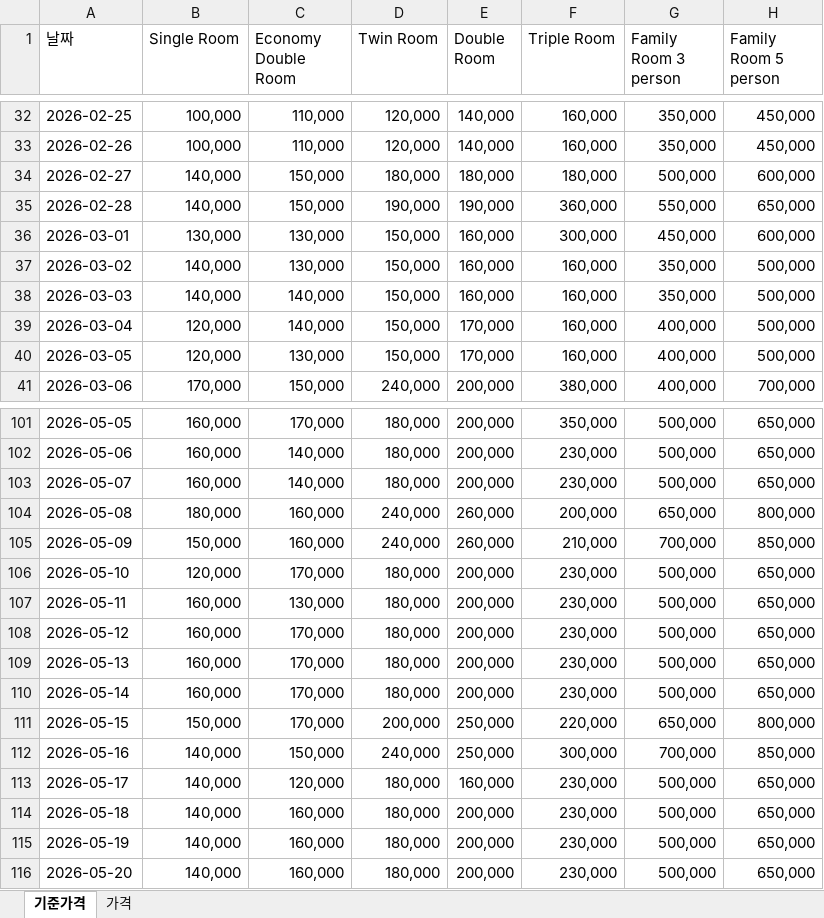
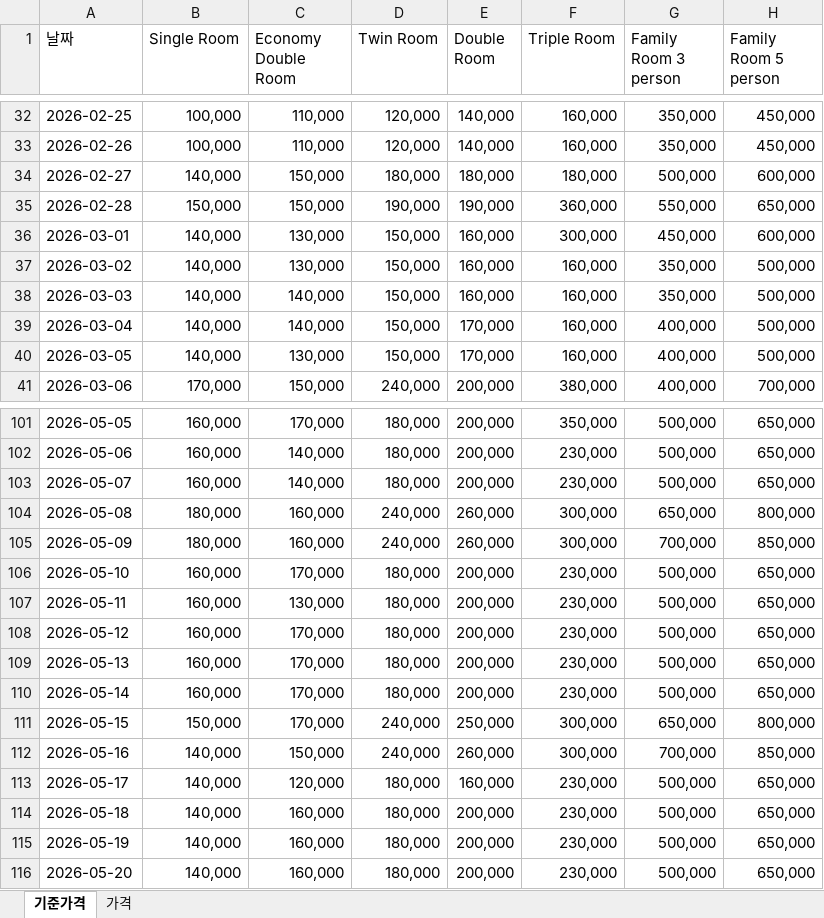
Before and after one commit to PARKSANGFEEL/hotel-cms-control, an Excel workbook: 백업_기준가격.xlsx, sheet 기준가격, drawn as a sheet; only a part is shown, gaps mark what is left out; values as stored, in another font and other column widths than the file's, no cell formats; the diff covers the shown part only; the diff names each change by its address in the sheet, - before the commit and + after, or states it on an @@ line.

```diff
--- a/백업_기준가격.xlsx (sheet 기준가격)
+++ b/백업_기준가격.xlsx (sheet 기준가격)
-B35 (Single Room): 140,000
+B35 (Single Room): 150,000
-B36 (Single Room): 130,000
+B36 (Single Room): 140,000
-B39:B40 (Single Room): 120,000
+B39:B40 (Single Room): 140,000
-F104 (Triple Room): 200,000
+F104 (Triple Room): 300,000
-B105 (Single Room): 150,000
+B105 (Single Room): 180,000
-F105 (Triple Room): 210,000
+F105 (Triple Room): 300,000
-B106 (Single Room): 120,000
+B106 (Single Room): 160,000
-D111 (Twin Room): 200,000
+D111 (Twin Room): 240,000
-F111 (Triple Room): 220,000
+F111 (Triple Room): 300,000
-E112 (Double Room): 250,000
+E112 (Double Room): 260,000
```
Also changed, not shown: 111 edited cells elsewhere in this sheet, cell formats, change_history.xlsx, 2 other files.
